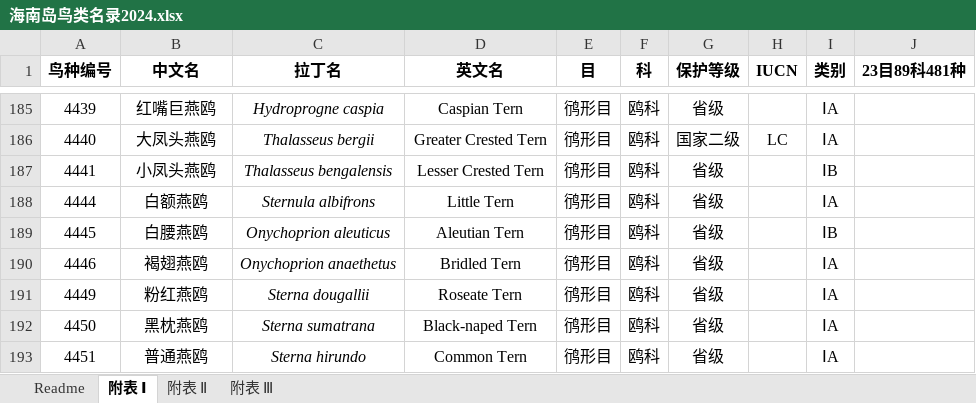
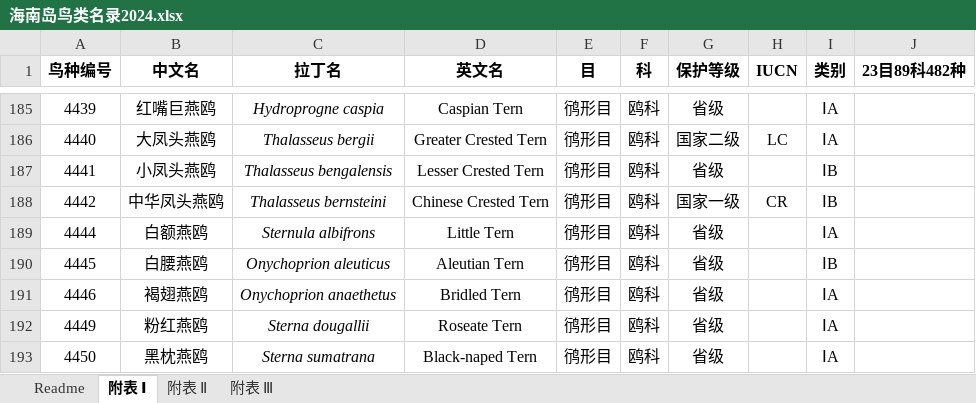
Before and after one commit to Homo-delphinus/HainanBirdChecklist, an Excel workbook: 海南岛鸟类名录2024.xlsx, sheet 附表 Ⅰ, drawn as a sheet; only a part is shown, gaps mark what is left out; the shorter side is filled out with more unchanged rows; values as stored, in another font and other column widths than the file's, no borders; the diff names each change by its address in the sheet, - before the commit and + after, or states it on an @@ line.

Commit message:
Add files via upload

```diff
--- a/海南岛鸟类名录2024.xlsx (sheet 附表 Ⅰ)
+++ b/海南岛鸟类名录2024.xlsx (sheet 附表 Ⅰ)
-J1: 23目89科481种
+J1: 23目89科482种
+row 188: 4442 | 中华凤头燕鸥 | Thalasseus bernsteini | Chinese Crested Tern | 鸻形目 | 鸥科 | 国家一级 | CR | ⅠB
```
